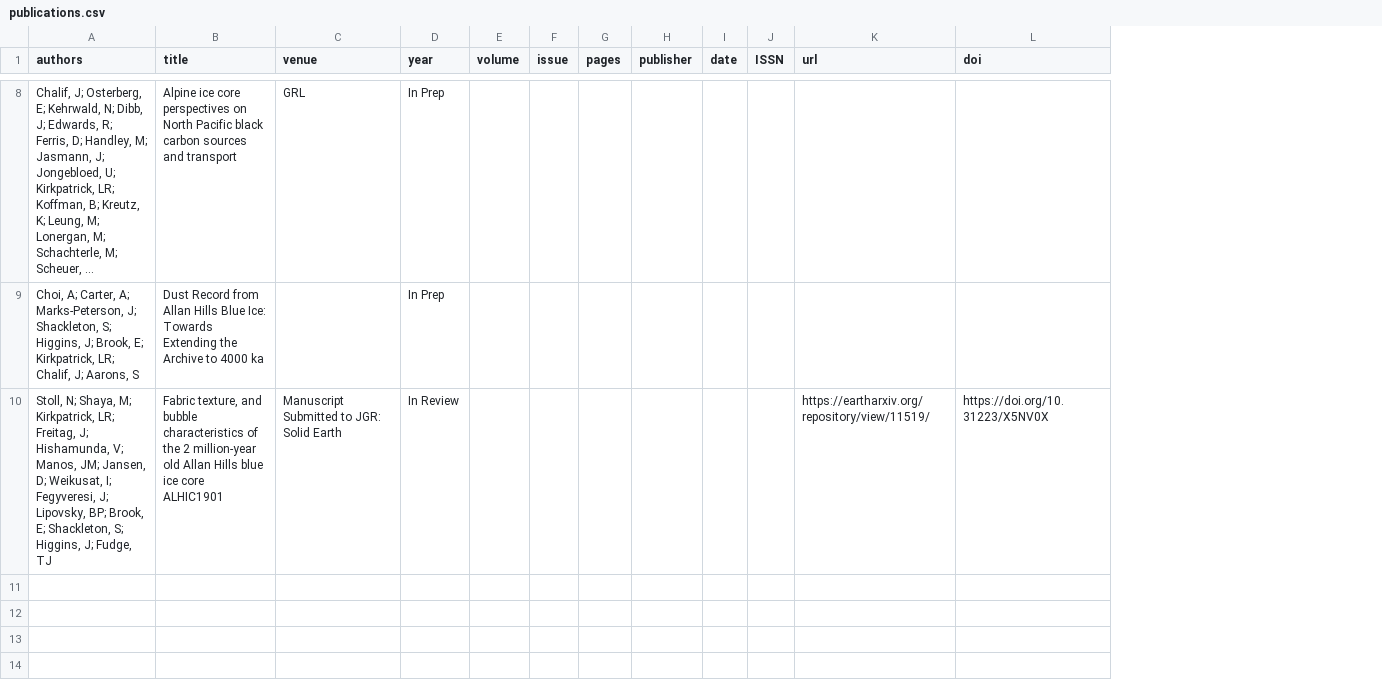
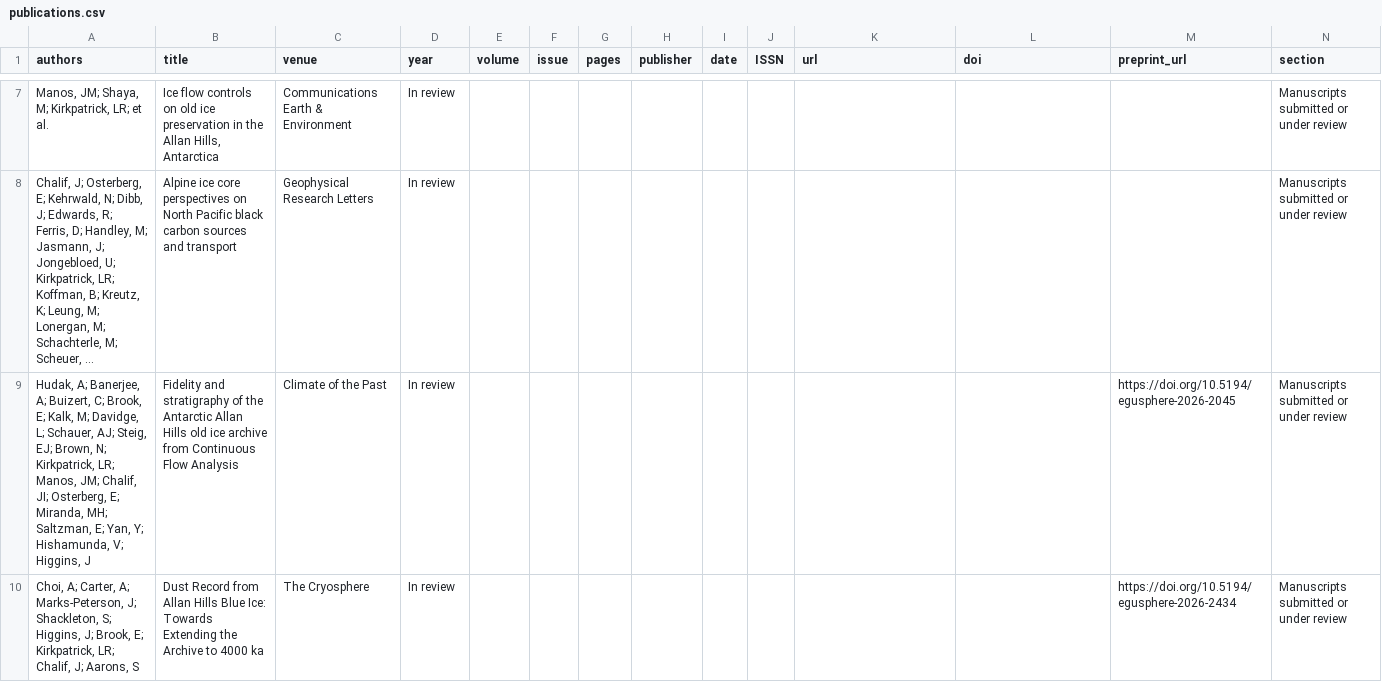
Before and after one commit to liamkirkpatrick/liamkirkpatrick.github.io, a CSV file: files/cv/publications.csv, drawn as a sheet; only a part is shown, gaps mark what is left out; long unchanged cells end in …; removed rows and columns are numbered as before the commit, all else as after; the diff covers the shown part only; the diff names each change by its address in the sheet, - before the commit and + after, or states it on an @@ line.

Commit message:
Update CV publications and add the spring 2027 Graubard Fellowship

```diff
--- a/files/cv/publications.csv
+++ b/files/cv/publications.csv
+column M (preprint_url), row 10: https://doi.org/10.5194/egusphere-2026-2434
+column N (section), row 8: Manuscripts submitted or under review; row 10: Manuscripts submitted or under review
+row 7: Manos, JM; Shaya, M; Kirkpatrick, LR; et al. | Ice flow controls on old ice preservation in the Allan Hills, Antarctica | Communications Earth & Environment | In review |  |  |  |  |  |  |  |  |  | Manuscripts submitted or under review
-C8 (venue): GRL
+C8 (venue): Geophysical Research Letters
-D8 (year): In Prep
+D8 (year): In review
+row 9: Hudak, A; Banerjee, A; Buizert, C; Brook, E; Kalk, M; Davidge, L; Schauer, AJ; Steig, EJ; Brown, N; Kirkpatrick, LR; Manos, JM; Chalif, JI; Osterberg, E; Miranda, MH; Saltzman, E; Yan, Y; Hishamunda, V; Higgins, J | Fidelity and stratigraphy of the Antarctic Allan Hills old ice archive from Continuous Flow Analysis | Climate of the Past | In review |  |  |  |  |  |  |  |  | https://doi.org/10.5194/egusphere-2026-2045 | Manuscripts submitted or under review
-C10 (venue): (empty)
+C10 (venue): The Cryosphere
-D10 (year): In Prep
+D10 (year): In review
-row 10: Stoll, N; Shaya, M; Kirkpatrick, LR; Freitag, J; Hishamunda, V; Manos, JM; Jansen, D; Weikusat, I; Fegyveresi, J; Lipovsky, BP; Brook, E; Shackleton, S; Higgins, J; Fudge, TJ | Fabric texture, and bubble characteristics of the 2 million-year old Allan Hills blue ice core ALHIC1901 | Manuscript Submitted to JGR: Solid Earth | In Review |  |  |  |  |  |  | https://eartharxiv.org/repository/view/11519/ | https://doi.org/10.31223/X5NV0X
```
Also changed, not shown: 6 added rows, 3 removed rows and 6 edited cells elsewhere in this file, docs/files/cv/awards.csv, docs/files/cv/publications.csv, 5 other files.
